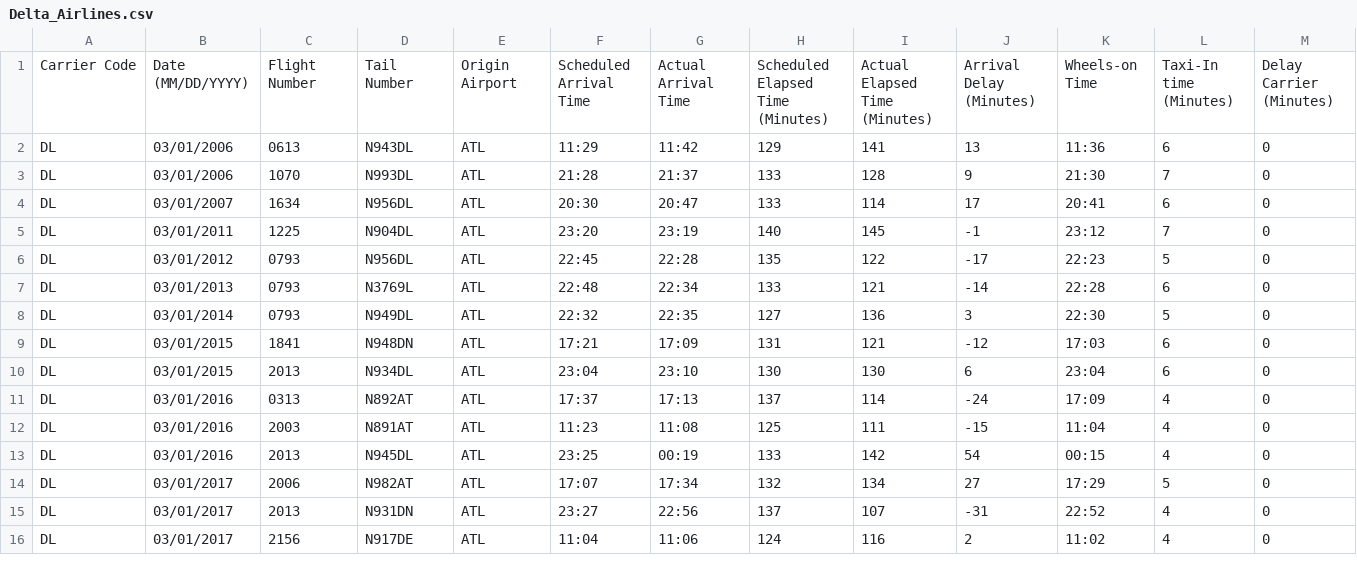
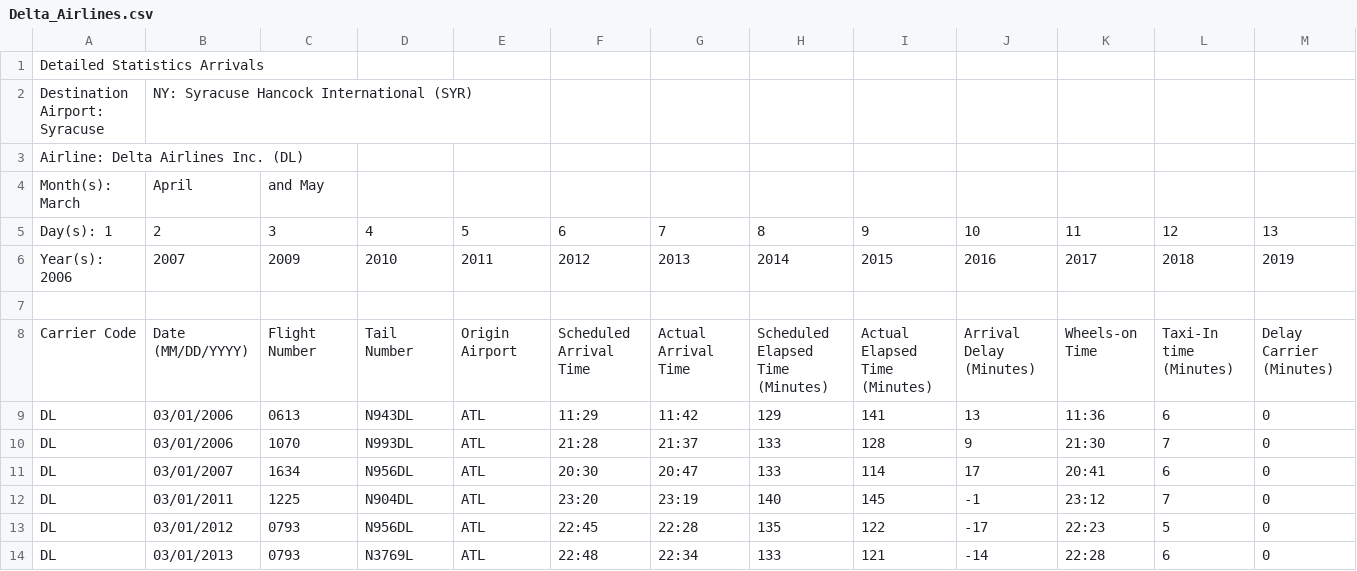
Before and after one commit to akibjawad/predict-flight-landing, a CSV file: data/Arrivals/Delta_Airlines.csv, drawn as a sheet; only a part is shown; the shorter side is filled out with more unchanged rows; rows hold the shown columns only; the diff names each change by its address in the sheet, - before the commit and + after, or states it on an @@ line.

```diff
--- a/data/Arrivals/Delta_Airlines.csv
+++ b/data/Arrivals/Delta_Airlines.csv
+row 1: Detailed Statistics Arrivals
+row 2: Destination Airport: Syracuse | NY: Syracuse Hancock International (SYR)
+row 3: Airline: Delta Airlines Inc. (DL)
+row 4: Month(s): March | April | and May
+row 5: Day(s): 1 | 2 | 3 | 4 | 5 | 6 | 7 | 8 | 9 | 10 | 11 | 12 | 13
+row 6: Year(s): 2006 | 2007 | 2009 | 2010 | 2011 | 2012 | 2013 | 2014 | 2015 | 2016 | 2017 | 2018 | 2019
+row 7: (empty)
```
Also changed, not shown: data/Arrivals/American_Airlines.csv, data/Arrivals/JetBlue_Airlines.csv, 4 other files.
